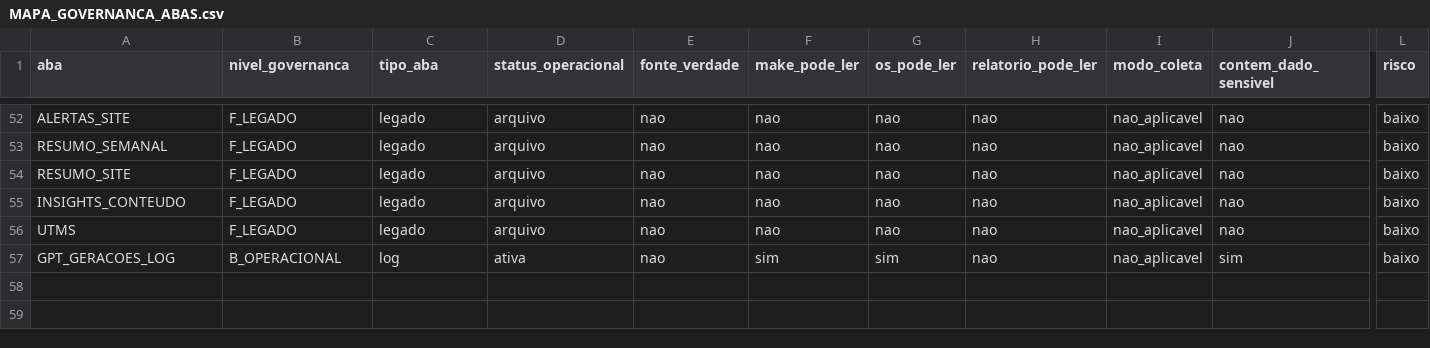
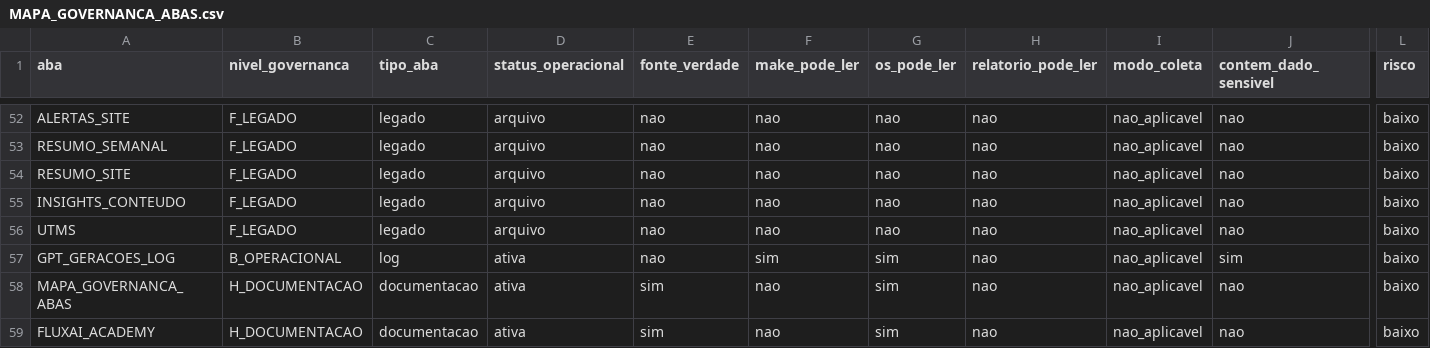
Before and after one commit to fluxaimarketingdigital-ship-it/fluxai-site, a CSV file: docs/auditorias/MAPA_GOVERNANCA_ABAS.csv, drawn as a sheet; only a part is shown, gaps mark what is left out; rows hold the shown columns only; the diff names each change by its address in the sheet, - before the commit and + after, or states it on an @@ line.

Commit message:
docs: correct FASE 05.3D to map 58 sheets in MAPA_GOVERNANCA_ABAS

```diff
--- a/docs/auditorias/MAPA_GOVERNANCA_ABAS.csv
+++ b/docs/auditorias/MAPA_GOVERNANCA_ABAS.csv
+row 58: MAPA_GOVERNANCA_ABAS | H_DOCUMENTACAO | documentacao | ativa | sim | nao | sim | nao | nao_aplicavel | nao | baixo
+row 59: FLUXAI_ACADEMY | H_DOCUMENTACAO | documentacao | ativa | sim | nao | sim | nao | nao_aplicavel | nao | baixo
```
